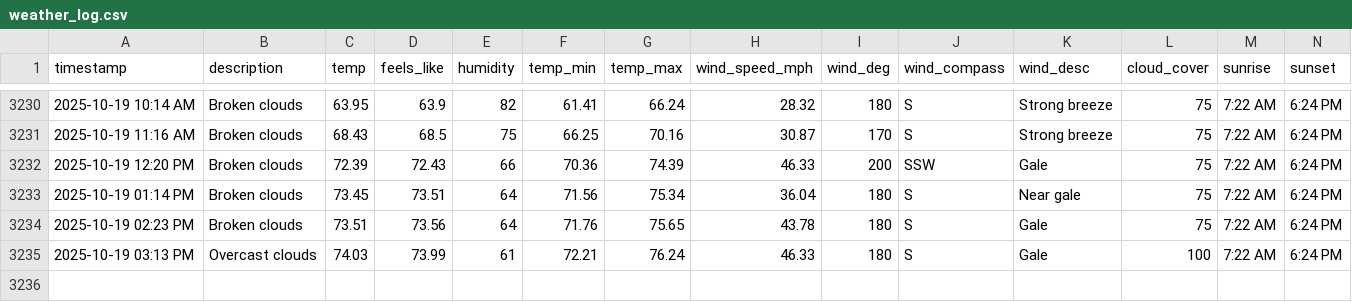
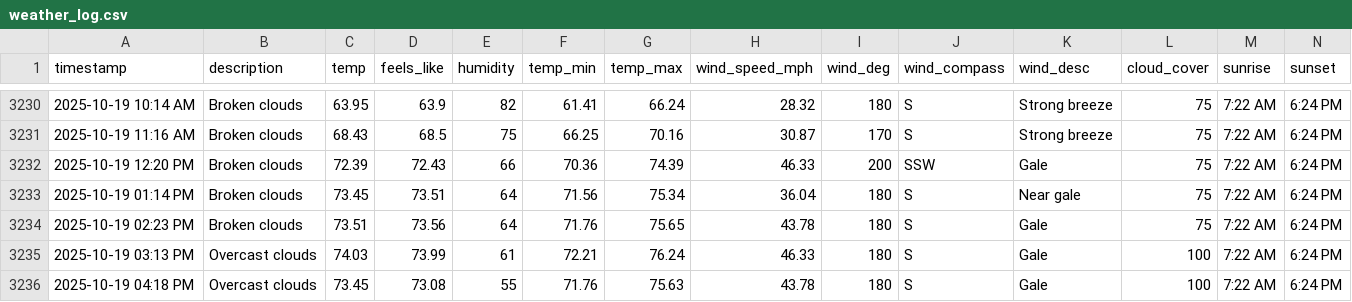
Before and after one commit to bgiesy/weathdash, a CSV file: weather_log.csv, drawn as a sheet; only a part is shown, gaps mark what is left out; rows hold the shown columns only; the diff names each change by its address in the sheet, - before the commit and + after, or states it on an @@ line.

```diff
--- a/weather_log.csv
+++ b/weather_log.csv
+row 3236: 2025-10-19 04:18 PM | Overcast clouds | 73.45 | 73.08 | 55 | 71.76 | 75.63 | 43.78 | 180 | S | Gale | 100 | 7:22 AM | 6:24 PM
```
